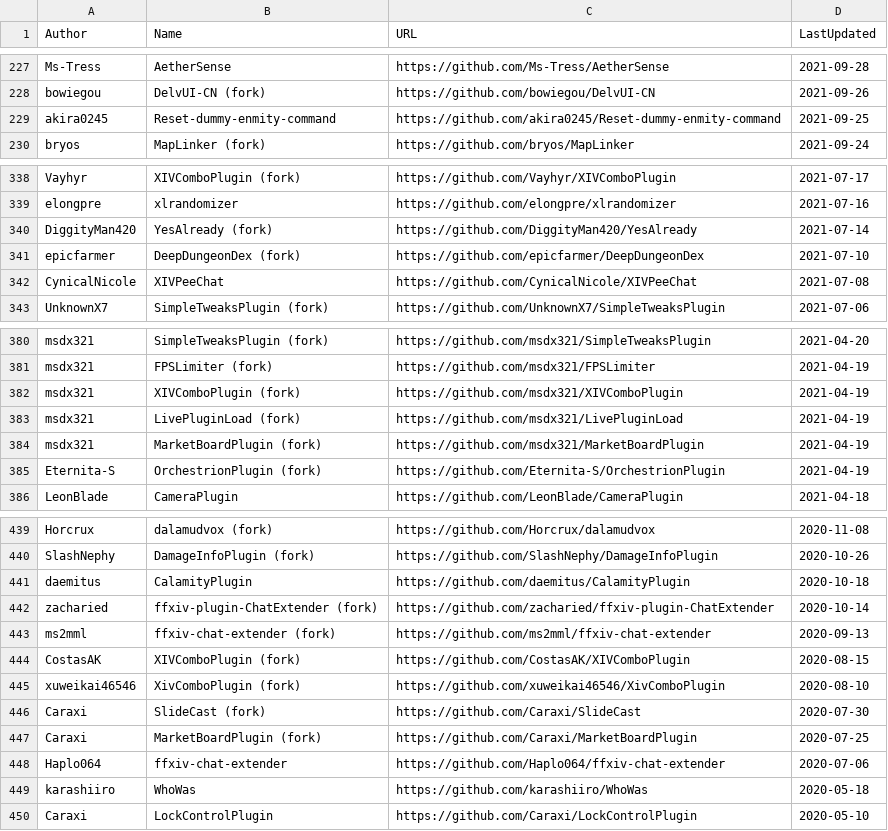
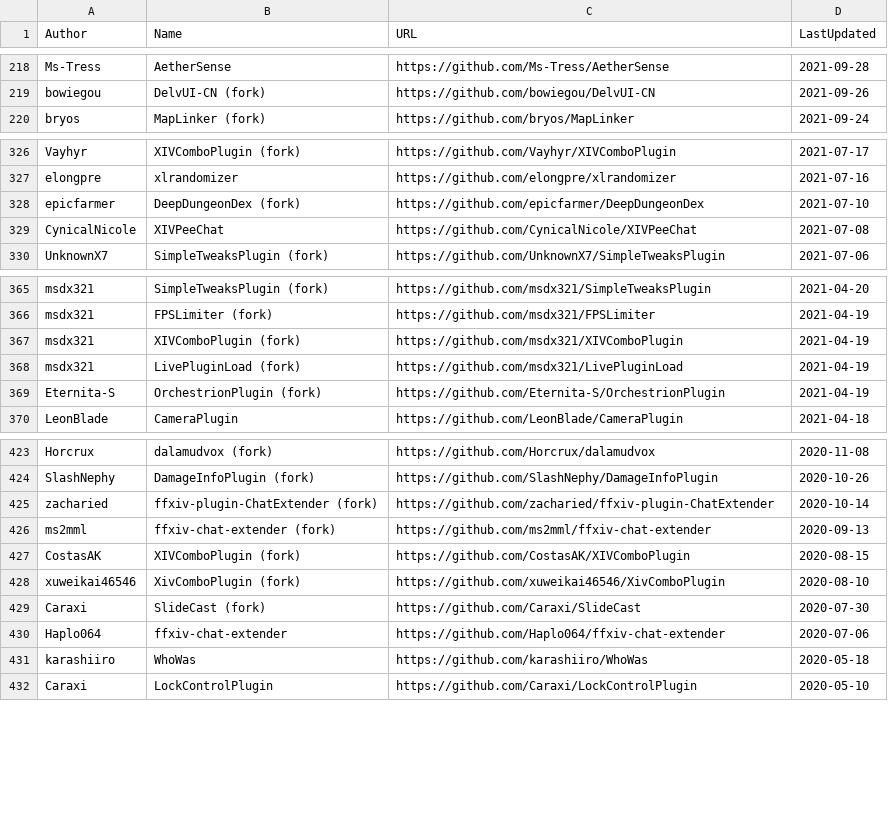
Before and after one commit to kalilistic/xivplugins, a CSV file: docs/_data/repos.csv, drawn as a sheet; only a part is shown, gaps mark what is left out; the diff covers the shown part only.

```diff
--- a/docs/_data/repos.csv
+++ b/docs/_data/repos.csv
@@ -228,3 +219,2 @@ Ms-Tress,AetherSense,https://github.com/Ms-Tress/AetherSense,2021-09-28
 bowiegou,DelvUI-CN (fork),https://github.com/bowiegou/DelvUI-CN,2021-09-26
-akira0245,Reset-dummy-enmity-command,https://github.com/akira0245/Reset-dummy-enmity-command,2021-09-25
 bryos,MapLinker (fork),https://github.com/bryos/MapLinker,2021-09-24
@@ -339,3 +327,2 @@ Vayhyr,XIVComboPlugin (fork),https://github.com/Vayhyr/XIVComboPlugin,2021-07-17
 elongpre,xlrandomizer,https://github.com/elongpre/xlrandomizer,2021-07-16
-DiggityMan420,YesAlready (fork),https://github.com/DiggityMan420/YesAlready,2021-07-14
 epicfarmer,DeepDungeonDex (fork),https://github.com/epicfarmer/DeepDungeonDex,2021-07-10
@@ -383,3 +368,2 @@ msdx321,XIVComboPlugin (fork),https://github.com/msdx321/XIVComboPlugin,2021-04-
 msdx321,LivePluginLoad (fork),https://github.com/msdx321/LivePluginLoad,2021-04-19
-msdx321,MarketBoardPlugin (fork),https://github.com/msdx321/MarketBoardPlugin,2021-04-19
 Eternita-S,OrchestrionPlugin (fork),https://github.com/Eternita-S/OrchestrionPlugin,2021-04-19
@@ -440,3 +424,2 @@ Horcrux,dalamudvox (fork),https://github.com/Horcrux/dalamudvox,2020-11-08
 SlashNephy,DamageInfoPlugin (fork),https://github.com/SlashNephy/DamageInfoPlugin,2020-10-26
-daemitus,CalamityPlugin,https://github.com/daemitus/CalamityPlugin,2020-10-18
 zacharied,ffxiv-plugin-ChatExtender (fork),https://github.com/zacharied/ffxiv-plugin-ChatExtender,2020-10-14
@@ -446,3 +429,2 @@ xuweikai46546,XivComboPlugin (fork),https://github.com/xuweikai46546/XivComboPlu
 Caraxi,SlideCast (fork),https://github.com/Caraxi/SlideCast,2020-07-30
-Caraxi,MarketBoardPlugin (fork),https://github.com/Caraxi/MarketBoardPlugin,2020-07-25
 Haplo064,ffxiv-chat-extender,https://github.com/Haplo064/ffxiv-chat-extender,2020-07-06
```
Also changed, not shown: 13 removed rows elsewhere in this file.
